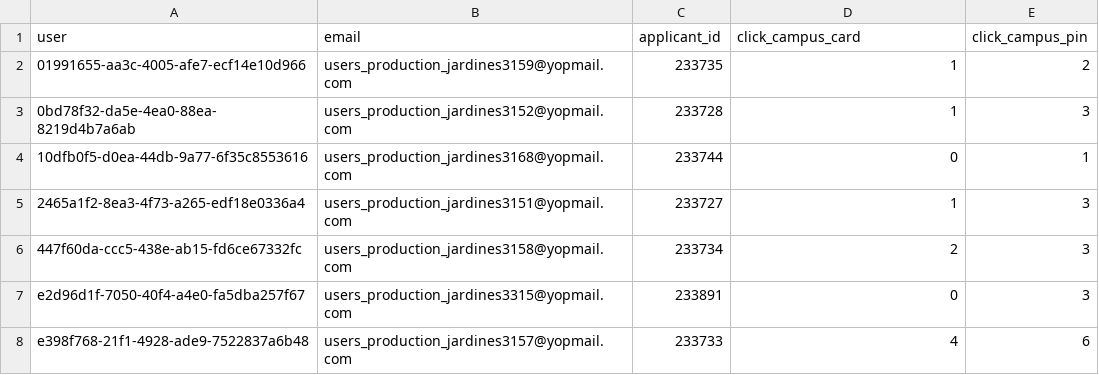
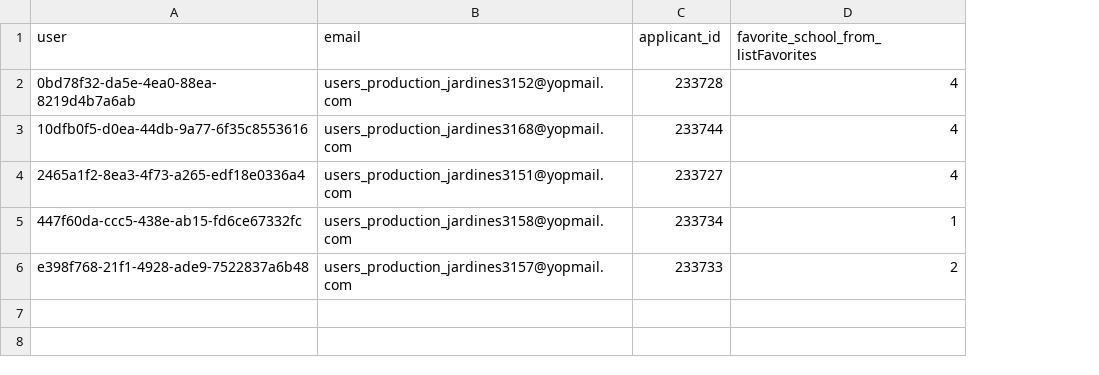
Before and after one commit to vhurtadomun/reportejardines, a CSV file: inputs/postgres_user_event_summary.csv, drawn as a sheet; removed rows and columns are numbered as before the commit, all else as after; the diff names each change by its address in the sheet, - before the commit and + after, or states it on an @@ line.

```diff
--- a/inputs/postgres_user_event_summary.csv
+++ b/inputs/postgres_user_event_summary.csv
-column E (click_campus_pin), rows 3-6: 3 | 1 | 3 | 3; row 8: 6
-D1: click_campus_card
+D1: favorite_school_from_listFavorites
-row 2: 01991655-aa3c-4005-afe7-ecf14e10d966 | users_production_jardines3159@yopmail.com | 233735 | 1 | 2
-D2: 1
+D2: 4
-D3: 0
+D3: 4
-D4: 1
+D4: 4
-D5: 2
+D5: 1
-row 7: e2d96d1f-7050-40f4-a4e0-fa5dba257f67 | users_production_jardines3315@yopmail.com | 233891 | 0 | 3
-D6: 4
+D6: 2
```
Also changed, not shown: inputs/postgres_filtered_by_applicants.csv, inputs/postgres_user_summary.csv, 4 other files.
